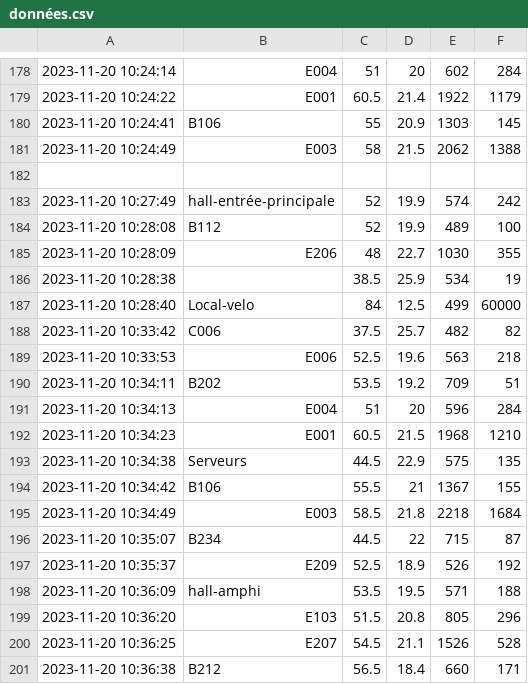
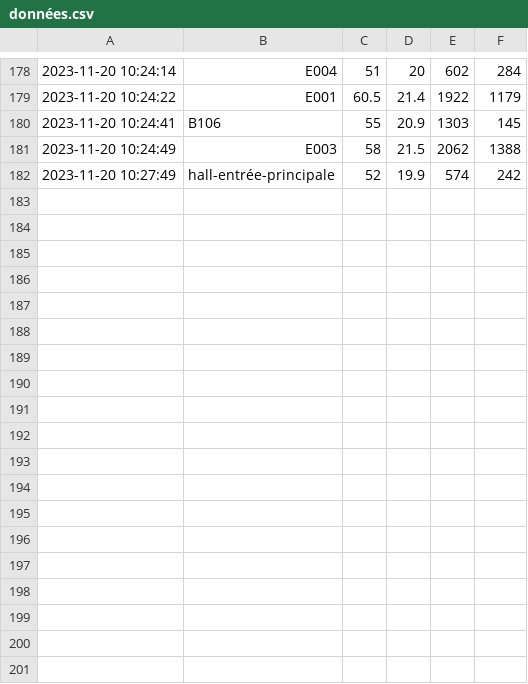
Before and after one commit to IUT-Blagnac/SAE-3-01-DevApp-G11-DisguiseHub, a CSV file: SAE.S3 IoT/données.csv, drawn as a sheet; only a part is shown, gaps mark what is left out.

Commit message:
update des données.csv

```diff
--- a/SAE.S3 IoT/données.csv
+++ b/SAE.S3 IoT/données.csv
@@ -181,21 +181,2 @@
 2023-11-20 10:24:49,E003,58,21.5,2062,1388
-
 2023-11-20 10:27:49,hall-entrée-principale,52,19.9,574,242
-2023-11-20 10:28:08,B112,52,19.9,489,100
-2023-11-20 10:28:09,E206,48,22.7,1030,355
-2023-11-20 10:28:38,,38.5,25.9,534,19
-2023-11-20 10:28:40,Local-velo,84,12.5,499,60000
-2023-11-20 10:33:42,C006,37.5,25.7,482,82
-2023-11-20 10:33:53,E006,52.5,19.6,563,218
-2023-11-20 10:34:11,B202,53.5,19.2,709,51
-2023-11-20 10:34:13,E004,51,20,596,284
-2023-11-20 10:34:23,E001,60.5,21.5,1968,1210
-2023-11-20 10:34:38,Serveurs,44.5,22.9,575,135
-2023-11-20 10:34:42,B106,55.5,21,1367,155
-2023-11-20 10:34:49,E003,58.5,21.8,2218,1684
-2023-11-20 10:35:07,B234,44.5,22,715,87
-2023-11-20 10:35:37,E209,52.5,18.9,526,192
-2023-11-20 10:36:09, hall-amphi,53.5,19.5,571,188
-2023-11-20 10:36:20,E103,51.5,20.8,805,296
-2023-11-20 10:36:25,E207,54.5,21.1,1526,528
-2023-11-20 10:36:38,B212,56.5,18.4,660,171
```
